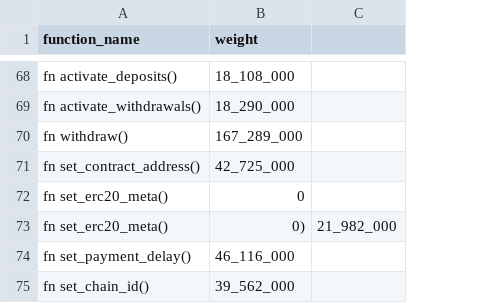
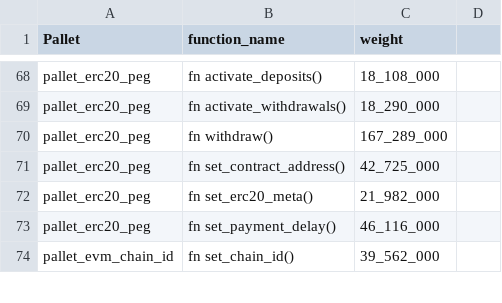
Before and after one commit to futureversecom/trn-seed, a CSV file: weightV30.csv, drawn as a sheet; only a part is shown, gaps mark what is left out; removed rows and columns are numbered as before the commit, all else as after; the diff covers the shown part only; the diff names each change by its address in the sheet, - before the commit and + after, or states it on an @@ line.

Commit message:
Update script to include pallet

```diff
--- a/weightV30.csv
+++ b/weightV30.csv
+column A (Pallet), rows 68-74: pallet_erc20_peg | pallet_erc20_peg | pallet_erc20_peg | pallet_erc20_peg | pallet_erc20_peg | pallet_erc20_peg | pallet_evm_chain_id
-column C, empty
+column D, empty
-C72 (weight): 0
+C72 (weight): 21_982_000
-row 73: fn set_erc20_meta() | 0) | 21_982_000
```
Also changed, not shown: 1 added row, 6 removed rows and 7 edited cells elsewhere in this file, 1 other file.
